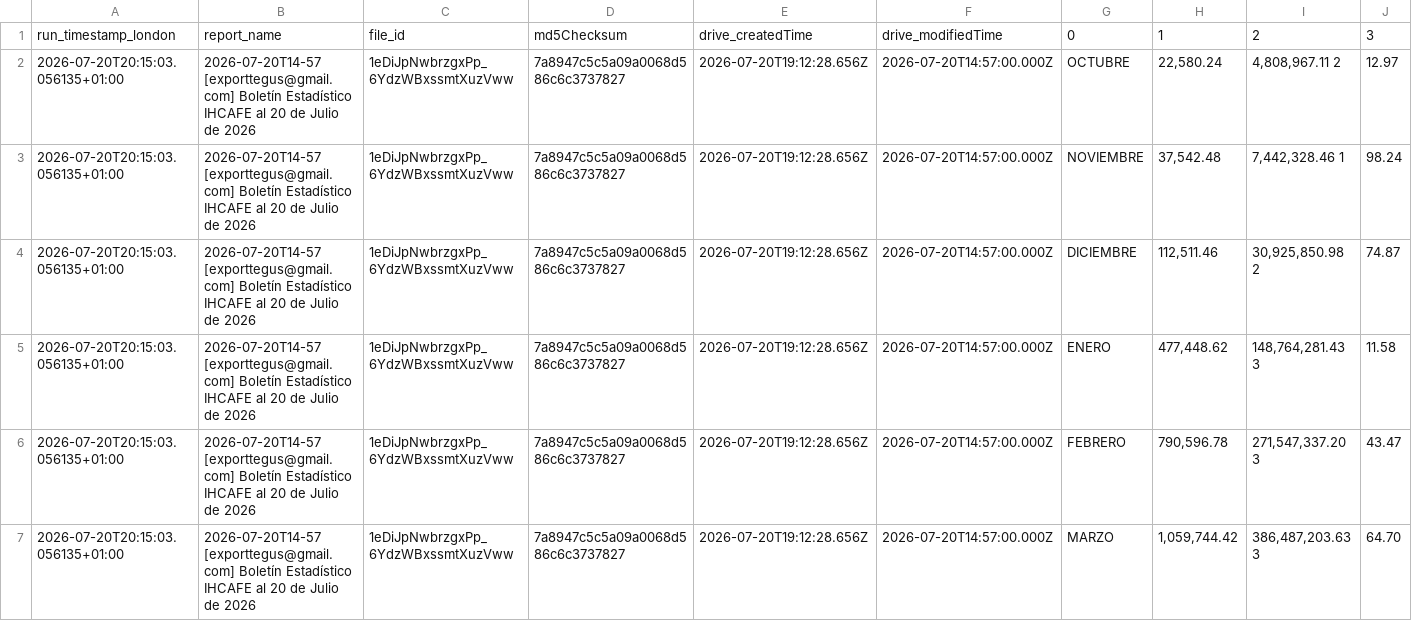
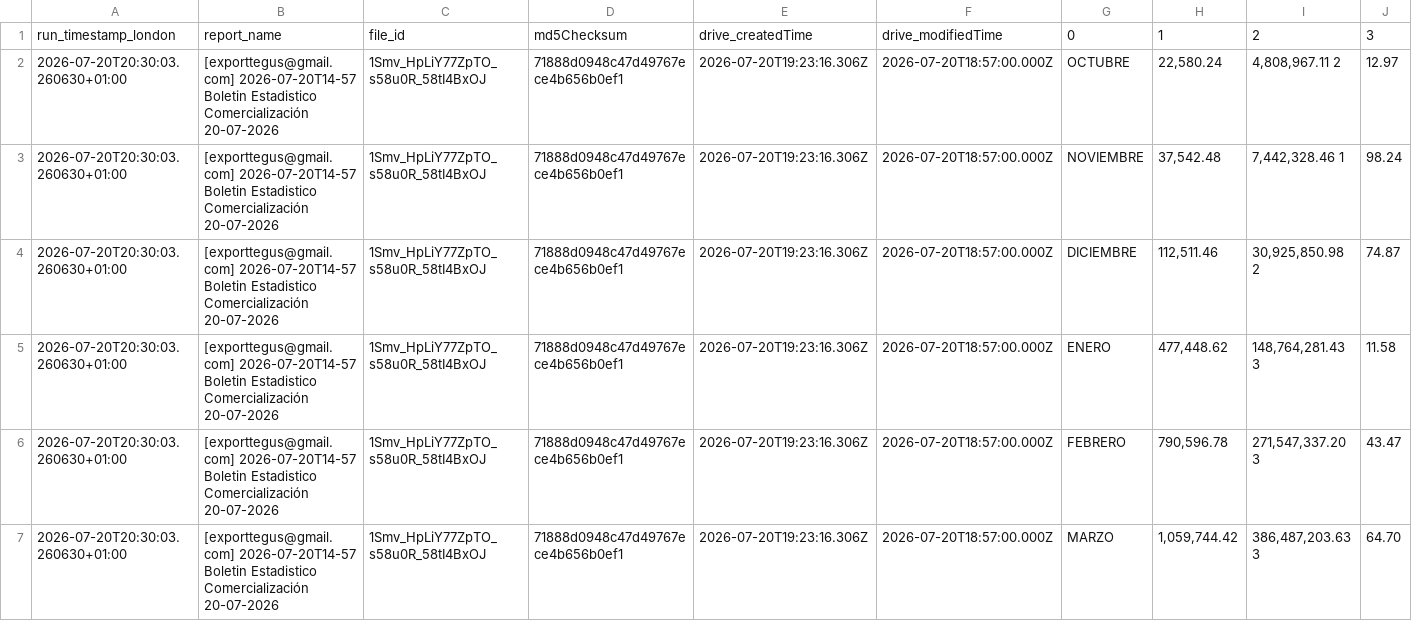
Before and after one commit to JuanDBeltranP/_r, a CSV file: outputs/latest/honduras_reports_latest.csv, drawn as a sheet; only a part is shown; the diff covers the shown part only; the diff names each change by its address in the sheet, - before the commit and + after, or states it on an @@ line.

```diff
--- a/outputs/latest/honduras_reports_latest.csv
+++ b/outputs/latest/honduras_reports_latest.csv
-A2:A7: 2026-07-20T20:15:03.056135+01:00
+A2:A7: 2026-07-20T20:30:03.260630+01:00
-B2:B7: 2026-07-20T14-57 [exporttegus@gmail.com] Boletín Estadístico IHCAFE al 20 de Julio de 2026
+B2:B7: [exporttegus@gmail.com] 2026-07-20T14-57 Boletin Estadistico Comercialización 20-07-2026
-C2:C7: 1eDiJpNwbrzgxPp_6YdzWBxssmtXuzVww
+C2:C7: 1Smv_HpLiY77ZpTO_s58u0R_58tI4BxOJ
-D2:D7: 7a8947c5c5a09a0068d586c6c3737827
+D2:D7: 71888d0948c47d49767ece4b656b0ef1
-E2:E7: 2026-07-20T19:12:28.656Z
+E2:E7: 2026-07-20T19:23:16.306Z
-F2:F7: 2026-07-20T14:57:00.000Z
+F2:F7: 2026-07-20T18:57:00.000Z
```
Also changed, not shown: 36 edited cells elsewhere in this file, outputs/historical/processed_files.csv, outputs/latest/preflight_latest.csv, 2 other files.
